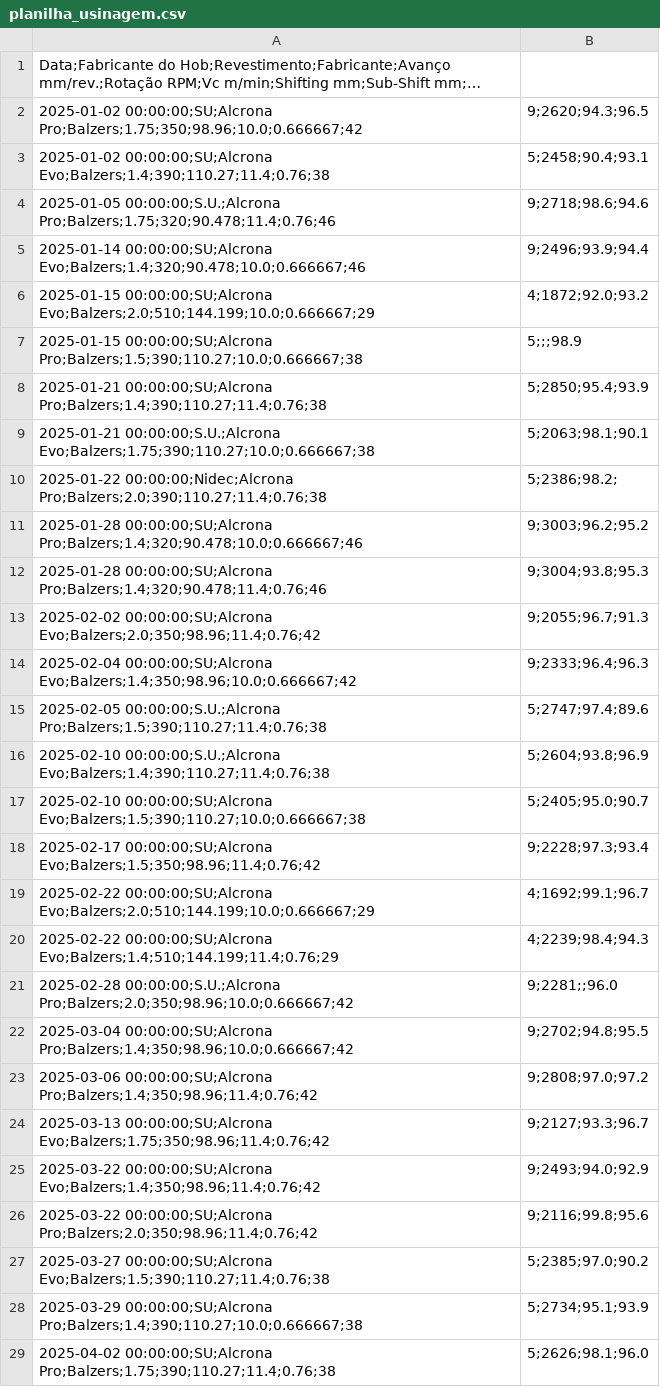
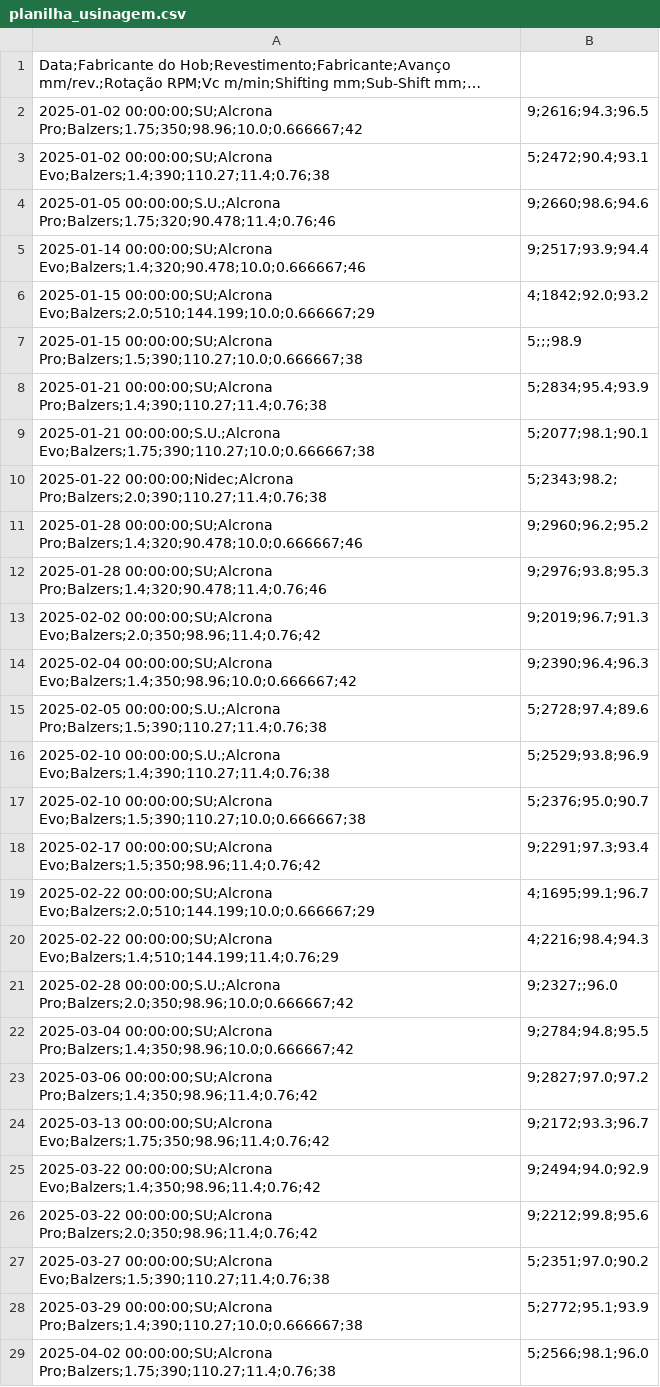
Before and after one commit to santana-gabrielmenezes/HOB_Tool_Life, a CSV file: data/planilha_usinagem.csv, drawn as a sheet; only a part is shown; long unchanged cells end in …; the diff covers the shown part only; the diff names each change by its address in the sheet, - before the commit and + after, or states it on an @@ line.

```diff
--- a/data/planilha_usinagem.csv
+++ b/data/planilha_usinagem.csv
-B2: 9;2620;94.3;96.5
+B2: 9;2616;94.3;96.5
-B3: 5;2458;90.4;93.1
+B3: 5;2472;90.4;93.1
-B4: 9;2718;98.6;94.6
+B4: 9;2660;98.6;94.6
-B5: 9;2496;93.9;94.4
+B5: 9;2517;93.9;94.4
-B6: 4;1872;92.0;93.2
+B6: 4;1842;92.0;93.2
-B8: 5;2850;95.4;93.9
+B8: 5;2834;95.4;93.9
-B9: 5;2063;98.1;90.1
+B9: 5;2077;98.1;90.1
-B10: 5;2386;98.2;
+B10: 5;2343;98.2;
-B11: 9;3003;96.2;95.2
+B11: 9;2960;96.2;95.2
-B12: 9;3004;93.8;95.3
+B12: 9;2976;93.8;95.3
-B13: 9;2055;96.7;91.3
+B13: 9;2019;96.7;91.3
-B14: 9;2333;96.4;96.3
+B14: 9;2390;96.4;96.3
-B15: 5;2747;97.4;89.6
+B15: 5;2728;97.4;89.6
-B16: 5;2604;93.8;96.9
+B16: 5;2529;93.8;96.9
-B17: 5;2405;95.0;90.7
+B17: 5;2376;95.0;90.7
-B18: 9;2228;97.3;93.4
+B18: 9;2291;97.3;93.4
-B19: 4;1692;99.1;96.7
+B19: 4;1695;99.1;96.7
-B20: 4;2239;98.4;94.3
+B20: 4;2216;98.4;94.3
-B21: 9;2281;;96.0
+B21: 9;2327;;96.0
-B22: 9;2702;94.8;95.5
+B22: 9;2784;94.8;95.5
-B23: 9;2808;97.0;97.2
+B23: 9;2827;97.0;97.2
-B24: 9;2127;93.3;96.7
+B24: 9;2172;93.3;96.7
-B25: 9;2493;94.0;92.9
+B25: 9;2494;94.0;92.9
-B26: 9;2116;99.8;95.6
+B26: 9;2212;99.8;95.6
-B27: 5;2385;97.0;90.2
+B27: 5;2351;97.0;90.2
-B28: 5;2734;95.1;93.9
+B28: 5;2772;95.1;93.9
-B29: 5;2626;98.1;96.0
+B29: 5;2566;98.1;96.0
```
Also changed, not shown: 147 edited cells elsewhere in this file, 1 other file.
